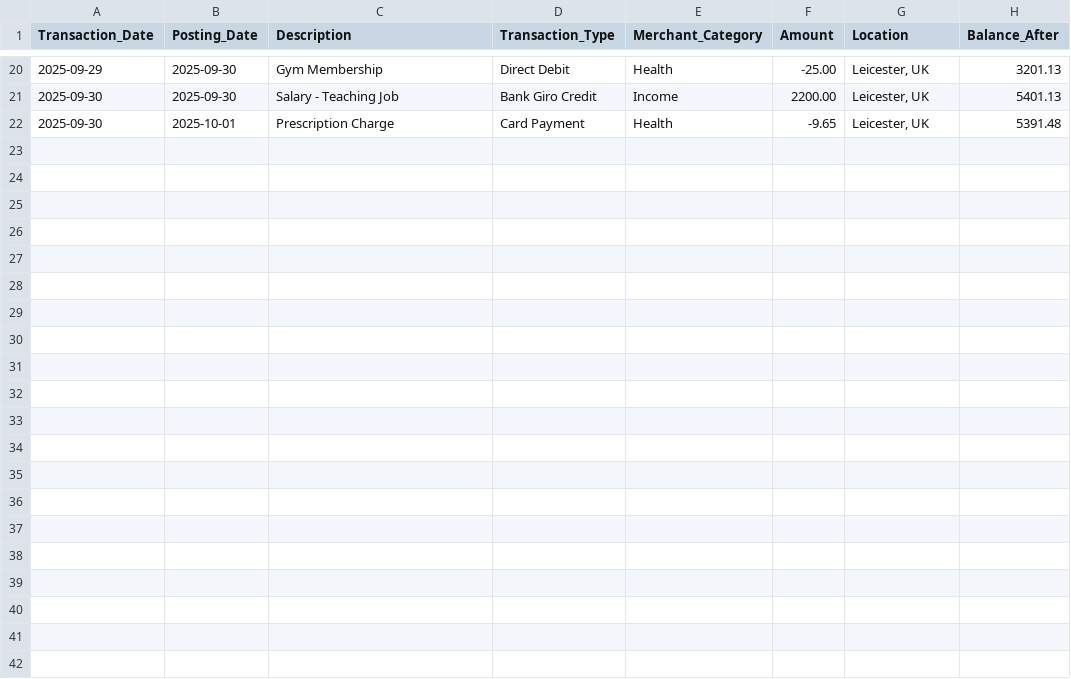
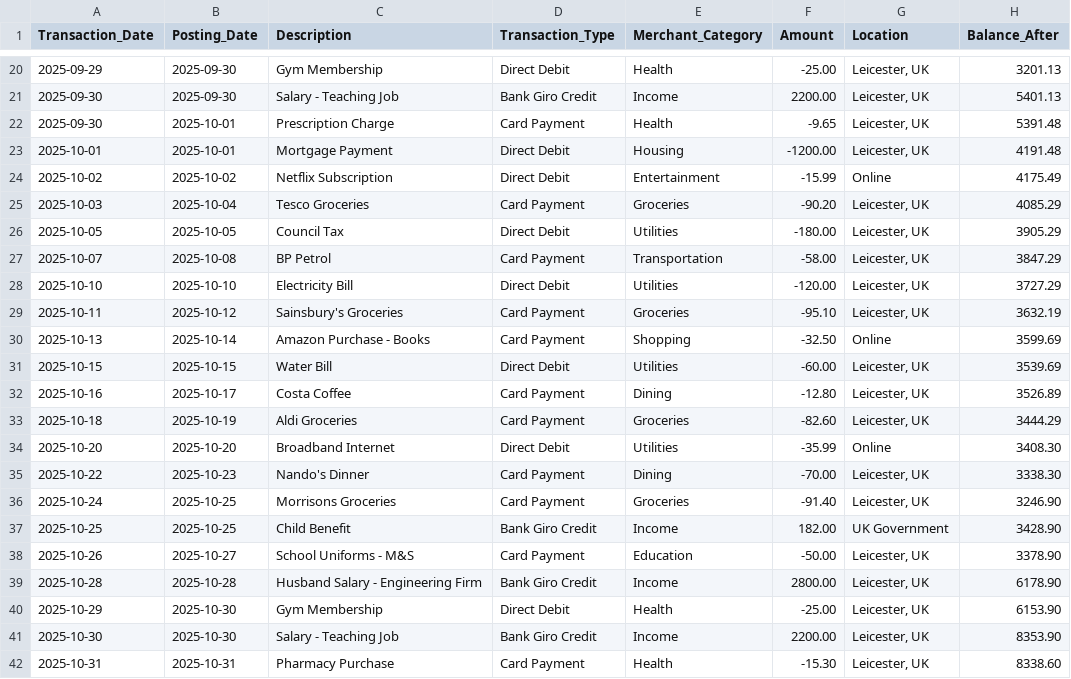
Before and after one commit to fedtried/spending-analyser, a CSV file: demo-data/demo-data-1.csv, drawn as a sheet; only a part is shown, gaps mark what is left out.

Commit message:
Formatting and adding more data for better subscription recognition

```diff
--- a/demo-data/demo-data-1.csv
+++ b/demo-data/demo-data-1.csv
@@ -22 +22,21 @@ Transaction_Date,Posting_Date,Description,Transaction_Type,Merchant_Category,Amo
 2025-09-30,2025-10-01,Prescription Charge,Card Payment,Health,-9.65,"Leicester, UK",5391.48
+2025-10-01,2025-10-01,Mortgage Payment,Direct Debit,Housing,-1200.00,"Leicester, UK",4191.48
+2025-10-02,2025-10-02,Netflix Subscription,Direct Debit,Entertainment,-15.99,Online,4175.49
+2025-10-03,2025-10-04,Tesco Groceries,Card Payment,Groceries,-90.20,"Leicester, UK",4085.29
+2025-10-05,2025-10-05,Council Tax,Direct Debit,Utilities,-180.00,"Leicester, UK",3905.29
+2025-10-07,2025-10-08,BP Petrol,Card Payment,Transportation,-58.00,"Leicester, UK",3847.29
+2025-10-10,2025-10-10,Electricity Bill,Direct Debit,Utilities,-120.00,"Leicester, UK",3727.29
+2025-10-11,2025-10-12,Sainsbury's Groceries,Card Payment,Groceries,-95.10,"Leicester, UK",3632.19
+2025-10-13,2025-10-14,Amazon Purchase - Books,Card Payment,Shopping,-32.50,Online,3599.69
+2025-10-15,2025-10-15,Water Bill,Direct Debit,Utilities,-60.00,"Leicester, UK",3539.69
+2025-10-16,2025-10-17,Costa Coffee,Card Payment,Dining,-12.80,"Leicester, UK",3526.89
+2025-10-18,2025-10-19,Aldi Groceries,Card Payment,Groceries,-82.60,"Leicester, UK",3444.29
+2025-10-20,2025-10-20,Broadband Internet,Direct Debit,Utilities,-35.99,Online,3408.30
+2025-10-22,2025-10-23,Nando's Dinner,Card Payment,Dining,-70.00,"Leicester, UK",3338.30
+2025-10-24,2025-10-25,Morrisons Groceries,Card Payment,Groceries,-91.40,"Leicester, UK",3246.90
+2025-10-25,2025-10-25,Child Benefit,Bank Giro Credit,Income,182.00,UK Government,3428.90
+2025-10-26,2025-10-27,School Uniforms - M&S,Card Payment,Education,-50.00,"Leicester, UK",3378.90
+2025-10-28,2025-10-28,Husband Salary - Engineering Firm,Bank Giro Credit,Income,2800.00,"Leicester, UK",6178.90
+2025-10-29,2025-10-30,Gym Membership,Direct Debit,Health,-25.00,"Leicester, UK",6153.90
+2025-10-30,2025-10-30,Salary - Teaching Job,Bank Giro Credit,Income,2200.00,"Leicester, UK",8353.90
+2025-10-31,2025-10-31,Pharmacy Purchase,Card Payment,Health,-15.30,"Leicester, UK",8338.60
```
Also changed, not shown: 1 other file.
